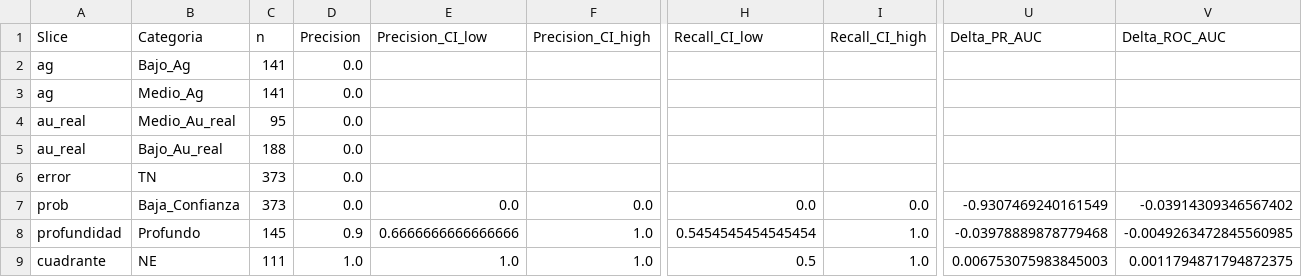
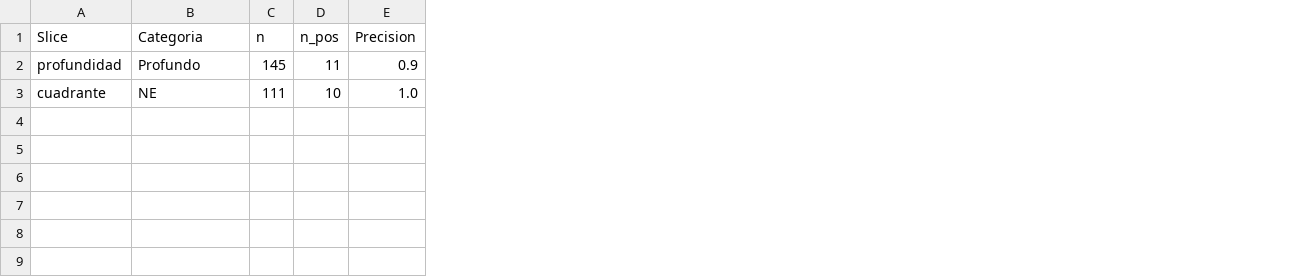
Before and after one commit to Fernando-Huaman/proyecto-zona-interes-Au, a CSV file: notebooks/outputs_sprint4/results/slices_problematicos.csv, drawn as a sheet; only a part is shown, gaps mark what is left out; removed rows and columns are numbered as before the commit, all else as after; rows hold the shown columns only; the diff names each change by its address in the sheet, - before the commit and + after, or states it on an @@ line.

Commit message:
sprint4

```diff
--- a/notebooks/outputs_sprint4/results/slices_problematicos.csv
+++ b/notebooks/outputs_sprint4/results/slices_problematicos.csv
+column D (n_pos), rows 2-3: 11 | 10
-column E (Precision_CI_low), rows 8-9: 0.6666666666666666 | 1.0
-column F (Precision_CI_high), rows 8-9: 1.0 | 1.0
-column H (Recall_CI_low), rows 8-9: 0.5454545454545454 | 0.5
-column I (Recall_CI_high), rows 8-9: 1.0 | 1.0
-column U (Delta_PR_AUC), rows 8-9: -0.03978889878779468 | 0.006753075983845003
-column V (Delta_ROC_AUC), rows 8-9: -0.0049263472845560985 | 0.0011794871794872375
-row 2: ag | Bajo_Ag | 141 | 0.0
-row 3: ag | Medio_Ag | 141 | 0.0
-row 4: au_real | Medio_Au_real | 95 | 0.0
-row 5: au_real | Bajo_Au_real | 188 | 0.0
-row 6: error | TN | 373 | 0.0
-row 7: prob | Baja_Confianza | 373 | 0.0 | 0.0 | 0.0 | 0.0 | 0.0 | -0.9307469240161549 | -0.03914309346567402
```
Also changed, not shown: notebooks/outputs_sprint4/results/metricas_por_slice.csv, notebooks/outputs_sprint4/results/plan_mitigaciones.csv, 14 other files.
